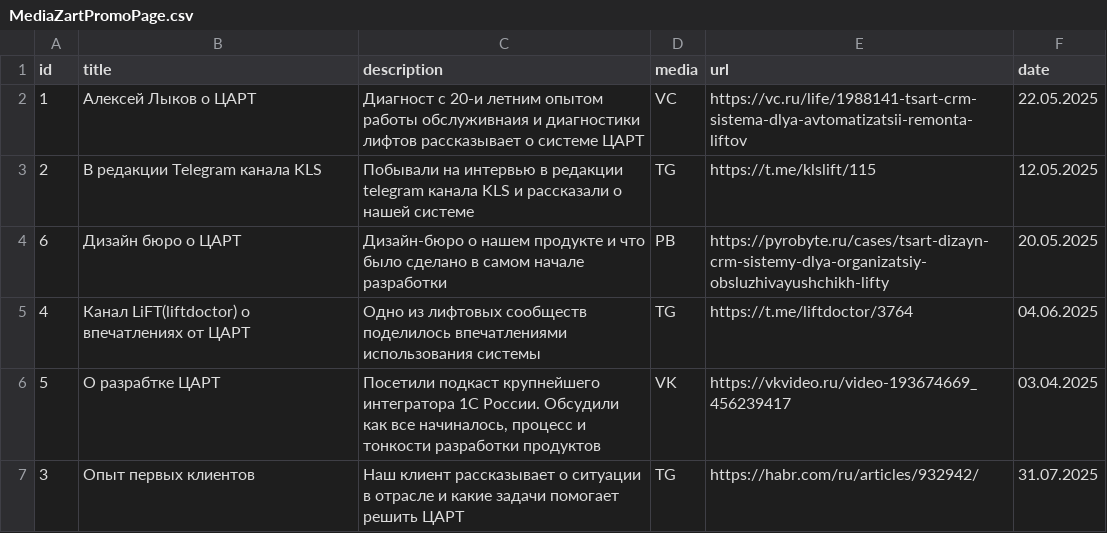
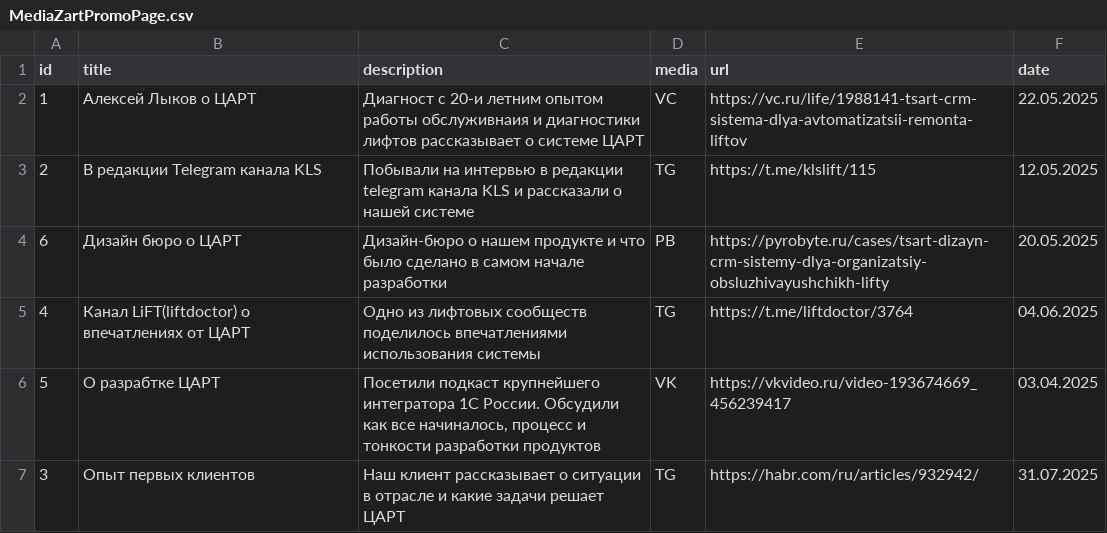
Before and after one commit to alfafamily/levelup_promo_page_media, a CSV file: MediaZartPromoPage.csv, drawn as a sheet.

Commit message:
Update MediaZartPromoPage.csv

```diff
--- a/MediaZartPromoPage.csv
+++ b/MediaZartPromoPage.csv
@@ -6,2 +6,2 @@ id;title;description;media;url;date
 5;О разрабтке ЦАРТ;Посетили подкаст крупнейшего интегратора 1С России. Обсудили как все начиналось, процесс и тонкости разработки продуктов;VK;https://vkvideo.ru/video-193674669_456239417;03.04.2025
-3;Опыт первых клиентов;Наш клиент рассказывает о ситуации в отрасле и какие задачи помогает решить ЦАРТ;TG;https://habr.com/ru/articles/932942/;31.07.2025
+3;Опыт первых клиентов;Наш клиент рассказывает о ситуации в отрасле и какие задачи решает ЦАРТ;TG;https://habr.com/ru/articles/932942/;31.07.2025
```
